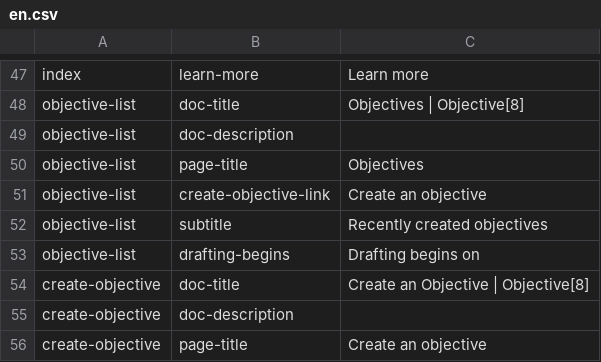
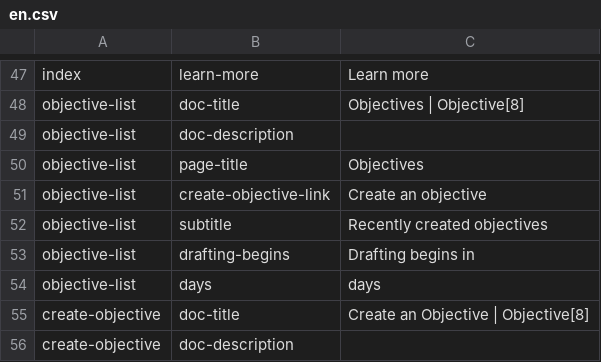
Before and after one commit to ThoughtWorksInc/objective8, a CSV file: resources/translations/en.csv, drawn as a sheet; only a part is shown, gaps mark what is left out; the shorter side is filled out with more unchanged rows.

Commit message:
CM #66 - use days until drafting on objective-list page

```diff
--- a/resources/translations/en.csv
+++ b/resources/translations/en.csv
@@ -52,3 +52,4 @@ objective-list,create-objective-link,Create an objective
 objective-list,subtitle,Recently created objectives
-objective-list,drafting-begins,Drafting begins on
+objective-list,drafting-begins,Drafting begins in
+objective-list,days,days
 create-objective,doc-title,Create an Objective | Objective[8]
```
Also changed, not shown: 1 other file.
